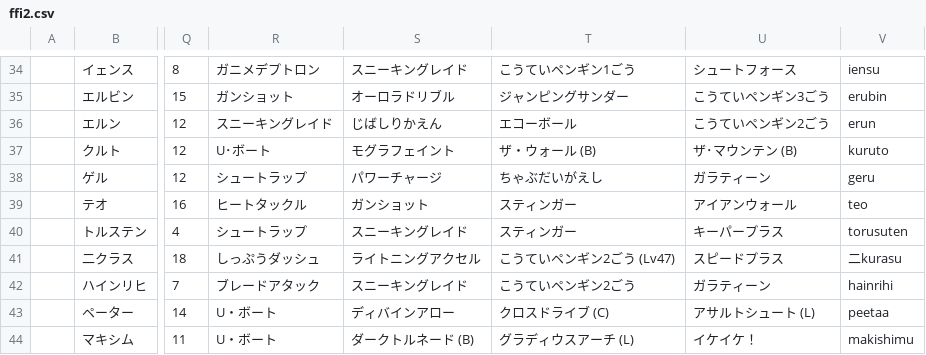
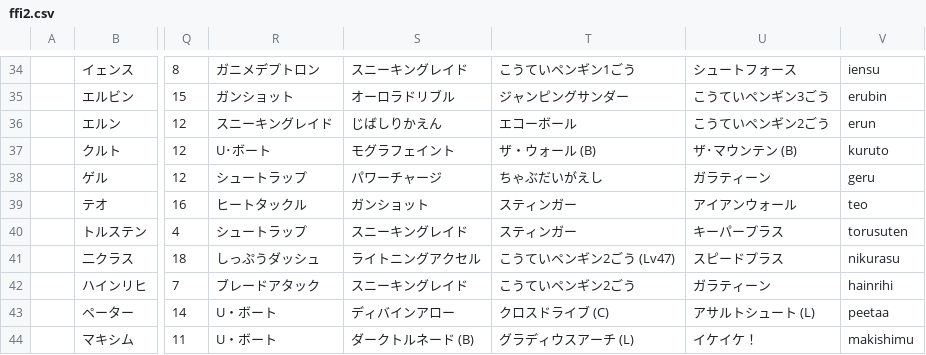
Before and after one commit to morenopilaralejandro/choujigen3mysql, a CSV file: csv/ffi2.csv, drawn as a sheet; only a part is shown, gaps mark what is left out; the diff names each change by its address in the sheet, - before the commit and + after, or states it on an @@ line.

```diff
--- a/csv/ffi2.csv
+++ b/csv/ffi2.csv
-V41: 二kurasu
+V41: nikurasu
```
Also changed, not shown: csv/national.csv, 2 other files.
